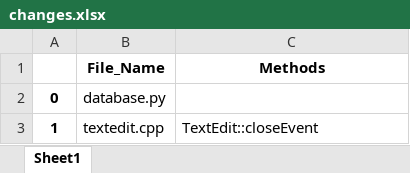
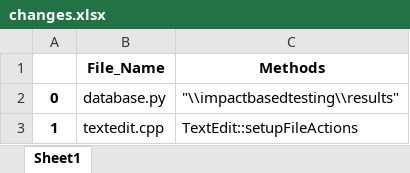
Before and after one commit to gowthamhegade/impact_qt_test, an Excel workbook: impactbasedtesting/results/git_changes/changes.xlsx, sheet Sheet1, drawn as a sheet; values as stored, in another font and other column widths than the file's, no borders; the diff names each change by its address in the sheet, - before the commit and + after, or states it on an @@ line.

```diff
--- a/impactbasedtesting/results/git_changes/changes.xlsx (sheet Sheet1)
+++ b/impactbasedtesting/results/git_changes/changes.xlsx (sheet Sheet1)
-C2 (Methods): (empty)
+C2 (Methods): "\\impactbasedtesting\\results"
-C3 (Methods): TextEdit::closeEvent
+C3 (Methods): TextEdit::setupFileActions
```
Also changed, not shown: impactbasedtesting/results/coverage_reports/coverage_test_LaunchApplication.xlsx, 8 other files.
